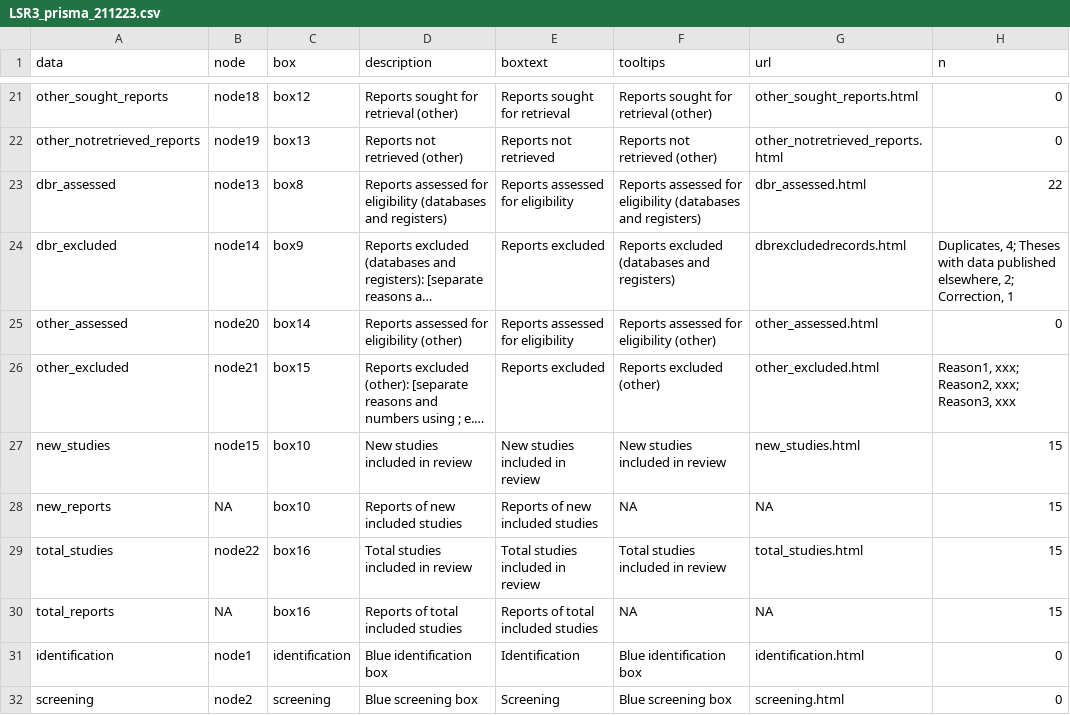
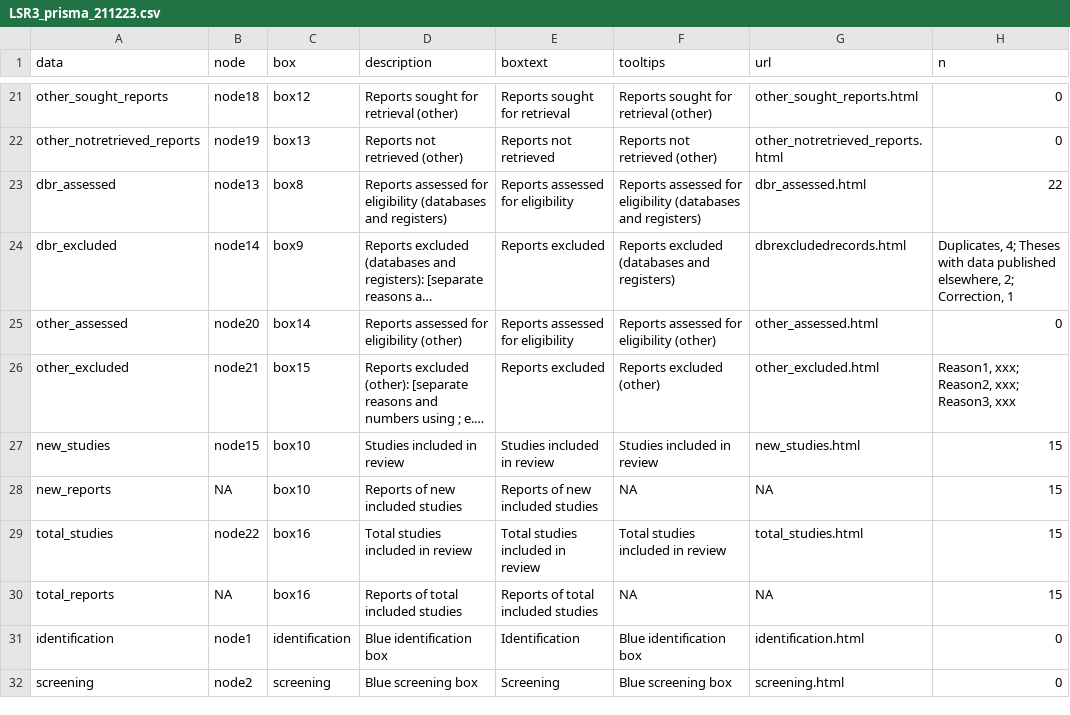
Before and after one commit to galenos-project/LSR3_taar1_A, a CSV file: data/LSR3_prisma_211223.csv, drawn as a sheet; only a part is shown, gaps mark what is left out; long unchanged cells end in …; the diff names each change by its address in the sheet, - before the commit and + after, or states it on an @@ line.

Commit message:
step8

```diff
--- a/data/LSR3_prisma_211223.csv
+++ b/data/LSR3_prisma_211223.csv
-D27 (description): New studies included in review
+D27 (description): Studies included in review
-E27 (boxtext): New studies included in review
+E27 (boxtext): Studies included in review
-F27 (tooltips): New studies included in review
+F27 (tooltips): Studies included in review
```
